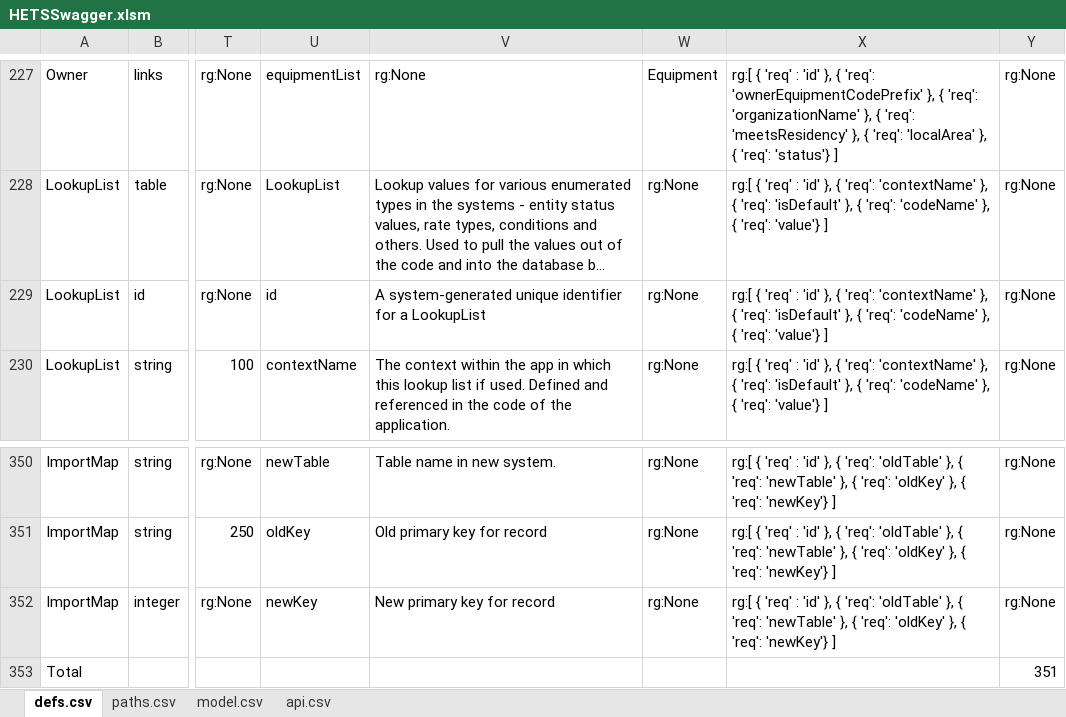
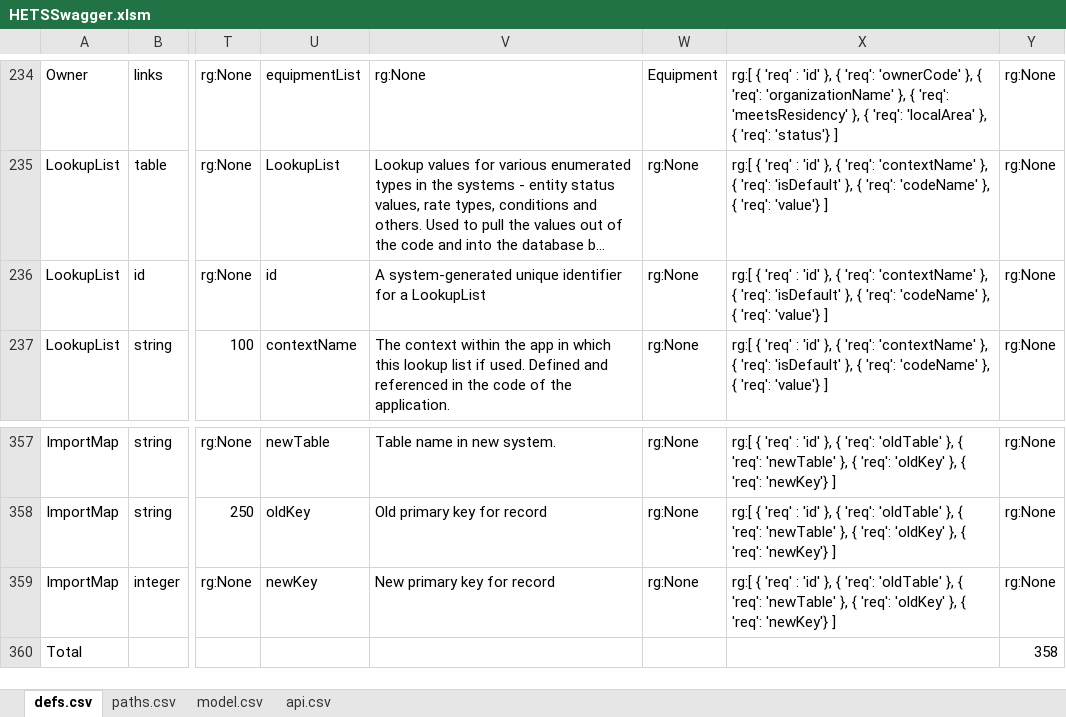
Before and after one commit to bcgov/hets, an Excel workbook: APISpec/in/HETSSwagger.xlsm, sheet defs.csv, drawn as a sheet; only a part is shown, gaps mark what is left out; long unchanged cells end in …; values as stored, in another font and other column widths than the file's, no borders; table styles not drawn; addresses are those after the commit; the diff covers the shown part only; the diff names each change by its address in the sheet, - before the commit and + after, or states it on an @@ line.

Commit message:
HETS-452 - Additional information needed while creating an Owner

```diff
--- a/APISpec/in/HETSSwagger.xlsm (sheet defs.csv)
+++ b/APISpec/in/HETSSwagger.xlsm (sheet defs.csv)
-X234: …{ 'req': 'ownerEquipmentCodePrefix' }, {…
+X234: …{ 'req': 'ownerCode' }, {…
-Y360: 351
+Y360: 358
```
Also changed, not shown: 7 added rows and 23 edited cells elsewhere in this sheet, formulas that keep their value, 8 other files.
